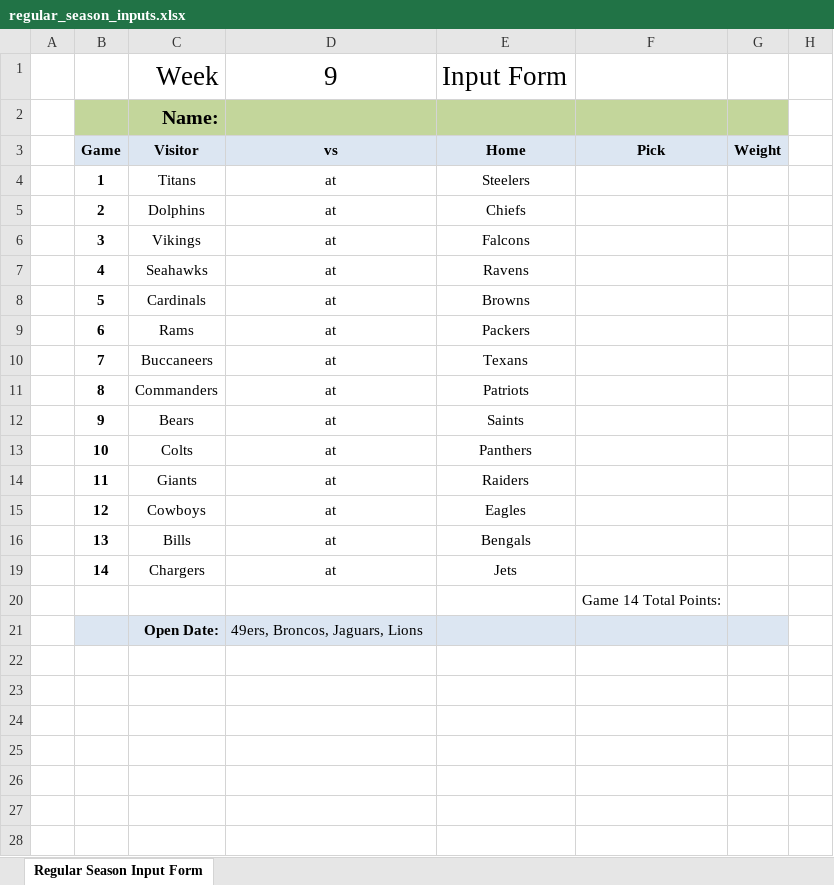
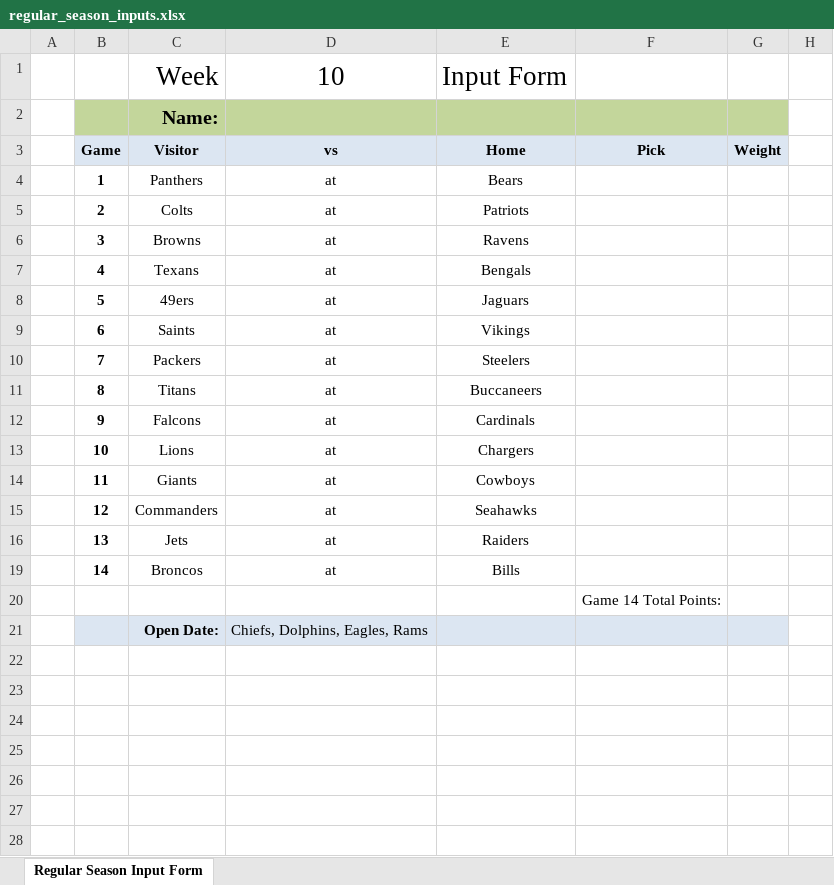
Before and after one commit to jlwebpages/fp, an Excel workbook: regular_season_inputs.xlsx, sheet Regular Season Input Form, drawn as a sheet; only a part is shown; values as stored, in another font and other column widths than the file's, no borders; conditional formats not drawn; the diff names each change by its address in the sheet, - before the commit and + after, or states it on an @@ line.

```diff
--- a/regular_season_inputs.xlsx (sheet Regular Season Input Form)
+++ b/regular_season_inputs.xlsx (sheet Regular Season Input Form)
-D1: 9
+D1: 10
-C4: Titans
+C4: Panthers
-E4: Steelers
+E4: Bears
-C5: Dolphins
+C5: Colts
-E5: Chiefs
+E5: Patriots
-C6: Vikings
+C6: Browns
-E6: Falcons
+E6: Ravens
-C7: Seahawks
+C7: Texans
-E7: Ravens
+E7: Bengals
-C8: Cardinals
+C8: 49ers
-E8: Browns
+E8: Jaguars
-C9: Rams
+C9: Saints
-E9: Packers
+E9: Vikings
-C10: Buccaneers
+C10: Packers
-E10: Texans
+E10: Steelers
-C11: Commanders
+C11: Titans
-E11: Patriots
+E11: Buccaneers
-C12: Bears
+C12: Falcons
-E12: Saints
+E12: Cardinals
-C13: Colts
+C13: Lions
-E13: Panthers
+E13: Chargers
-E14: Raiders
+E14: Cowboys
-C15: Cowboys
+C15: Commanders
-E15: Eagles
+E15: Seahawks
-C16: Bills
+C16: Jets
-E16: Bengals
+E16: Raiders
-C19: Chargers
+C19: Broncos
-E19: Jets
+E19: Bills
-D21: 49ers, Broncos, Jaguars, Lions
+D21: Chiefs, Dolphins, Eagles, Rams
```
Also changed, not shown: hidden cells, regular_season_prelim.xlsm, 3 other files.
